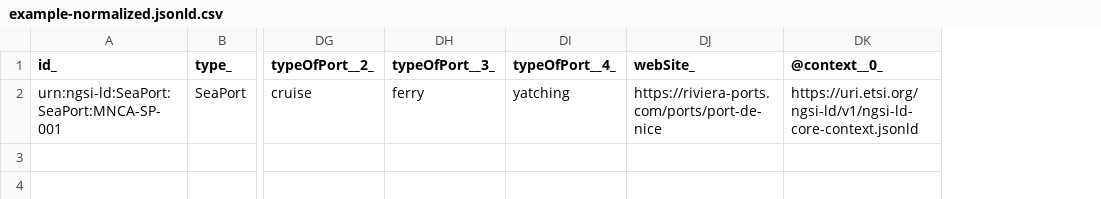
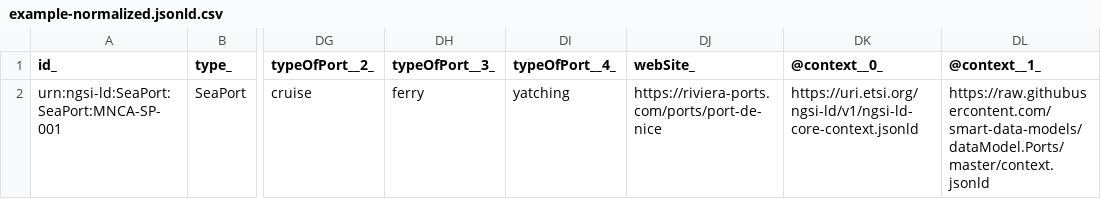
Before and after one commit to smart-data-models/dataModel.Ports, a CSV file: SeaportFacilities/examples/example-normalized.jsonld.csv, drawn as a sheet; only a part is shown, gaps mark what is left out; the diff names each change by its address in the sheet, - before the commit and + after, or states it on an @@ line.

Commit message:
Exported example to csv example-normalized.jsonld

```diff
--- a/SeaportFacilities/examples/example-normalized.jsonld.csv
+++ b/SeaportFacilities/examples/example-normalized.jsonld.csv
+column DL (@context__1_), row 2: https://raw.githubusercontent.com/smart-data-models/dataModel.Ports/master/context.jsonld
```
